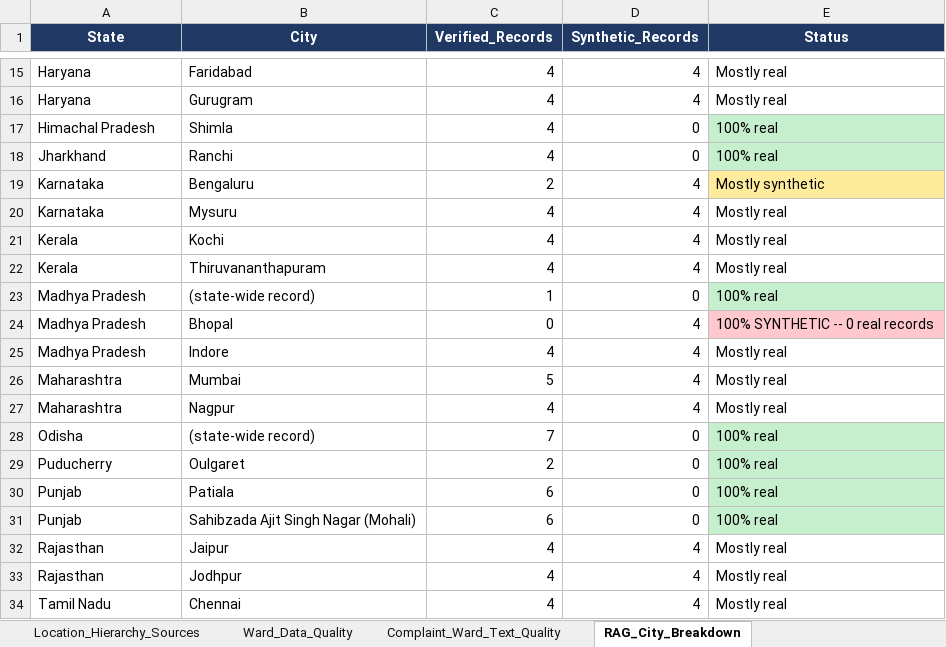
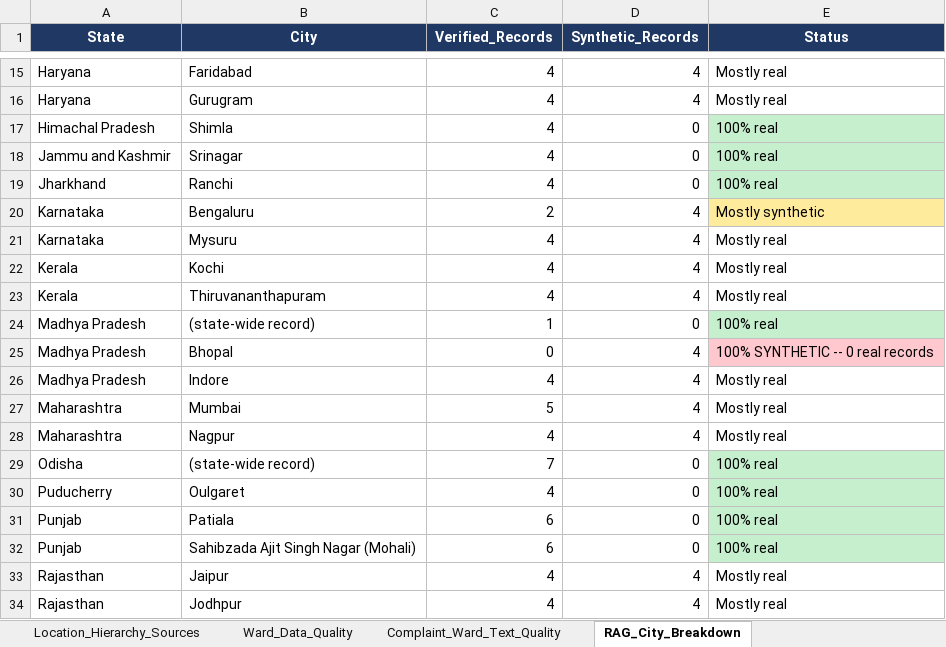
Before and after one commit to sumya24/janmitra-ai, an Excel workbook: Data_Coverage_Dashboard.xlsx, sheet RAG_City_Breakdown, drawn as a sheet; only a part is shown, gaps mark what is left out; the shorter side is filled out with more unchanged rows; values as stored, in another font and other column widths than the file's, no borders; addresses are those after the commit; the diff names each change by its address in the sheet, - before the commit and + after, or states it on an @@ line.

Commit message:
Close Puducherry to 4/4; add Jammu and Kashmir (4/4); Chhattisgarh Streetlights retried, still open
Puducherry (Oulgaret): its own "Engineering" services page explicitly
names "Street Lighting" and "Construction and maintenance of public
streets" -- both remaining gaps close with direct, verbatim evidence
(not inferred). Full 4/4.

Chhattisgarh (Raipur) Streetlights: retried with new angles (district
electricity utility listing, the power company's own site, a
specifically-titled but now-dead RMC domain) -- still no source found.
Logged honestly as a confirmed dead end for this round, not silently
dropped.

Jammu and Kashmir (Srinagar): Municipal Corporation's own homepage
explicitly describes its Grievance Redressal/JK SAMADHAN portal as
covering "sanitation, water supply, roads, street lighting" --
verbatim-confirmed via 2 independent fetches before trusting it. Full
4/4, previously zero coverage.

Rebuilt the knowledge base and real embeddings end to end: 270->276
records, 953->971 chunks in the live ChromaDB index. Updates the
vector-store test's hardcoded chunk-count assertion to match.

11 states/UTs now remain at zero coverage (down from 19 at the start
of this session). 5 states fully closed to 4/4 this session:
Chandigarh, Goa, Jharkhand, Uttarakhand, Himachal Pradesh, Puducherry,
Jammu and Kashmir.

```diff
--- a/Data_Coverage_Dashboard.xlsx (sheet RAG_City_Breakdown)
+++ b/Data_Coverage_Dashboard.xlsx (sheet RAG_City_Breakdown)
+row 18: Jammu and Kashmir | Srinagar | 4 | 0 | 100% real
-C30 (Verified_Records): 2
+C30 (Verified_Records): 4
```
Also changed, not shown: sheet State_Coverage_Matrix, sheet Overview, 7 other files.
